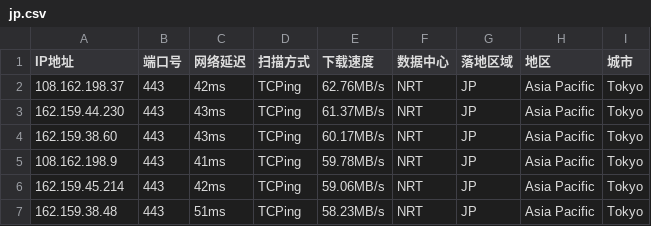
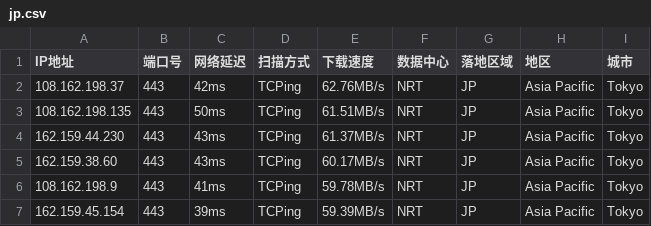
Before and after one commit to arbulin/auto-checkin, a CSV file: results/jp.csv, drawn as a sheet.

Commit message:
cfdata:Japan_NRT lim6 dresults/jp.csv

```diff
--- a/results/jp.csv
+++ b/results/jp.csv
@@ -2,2 +2,3 @@ IP地址,端口号,网络延迟,扫描方式,下载速度,数据中心,落地区
 108.162.198.37,443,42ms,TCPing,62.76MB/s,NRT,JP,Asia Pacific,Tokyo
+108.162.198.135,443,50ms,TCPing,61.51MB/s,NRT,JP,Asia Pacific,Tokyo
 162.159.44.230,443,43ms,TCPing,61.37MB/s,NRT,JP,Asia Pacific,Tokyo
@@ -5,3 +6,2 @@ IP地址,端口号,网络延迟,扫描方式,下载速度,数据中心,落地区
 108.162.198.9,443,41ms,TCPing,59.78MB/s,NRT,JP,Asia Pacific,Tokyo
-162.159.45.214,443,42ms,TCPing,59.06MB/s,NRT,JP,Asia Pacific,Tokyo
-162.159.38.48,443,51ms,TCPing,58.23MB/s,NRT,JP,Asia Pacific,Tokyo
+162.159.45.154,443,39ms,TCPing,59.39MB/s,NRT,JP,Asia Pacific,Tokyo
```
